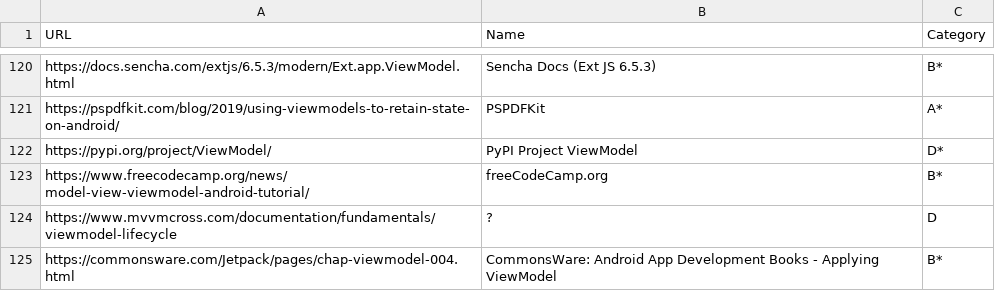
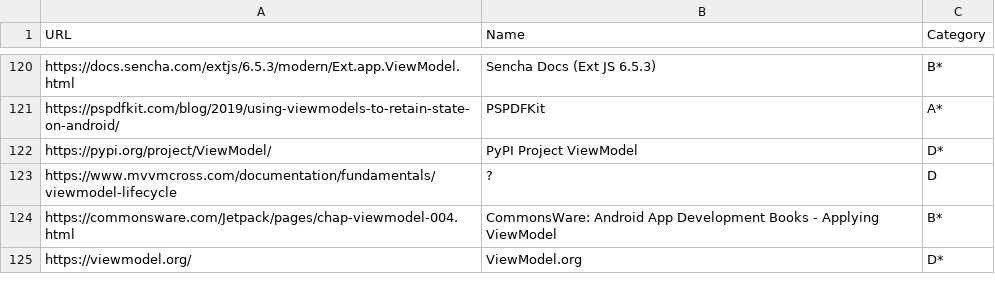
Before and after one commit to vimotest/viewmodel-classification, a CSV file: output/chatgpt/chatgpt_scans.csv, drawn as a sheet; only a part is shown, gaps mark what is left out; the shorter side is filled out with more unchanged rows; the diff names each change by its address in the sheet, - before the commit and + after, or states it on an @@ line.

Commit message:
ChatGPT Scans: work on websites

```diff
--- a/output/chatgpt/chatgpt_scans.csv
+++ b/output/chatgpt/chatgpt_scans.csv
-row 123: https://www.freecodecamp.org/news/ model-view-viewmodel-android-tutorial/ | freeCodeCamp.org | B*
```
Also changed, not shown: 1 other file.
